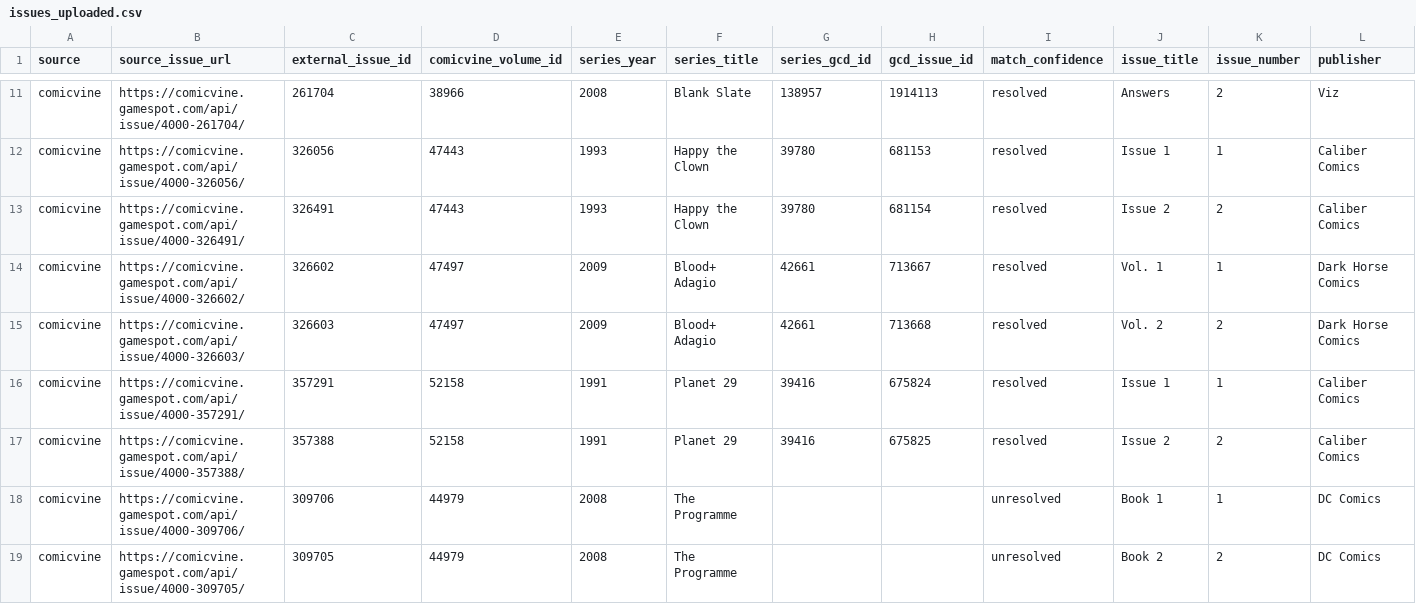
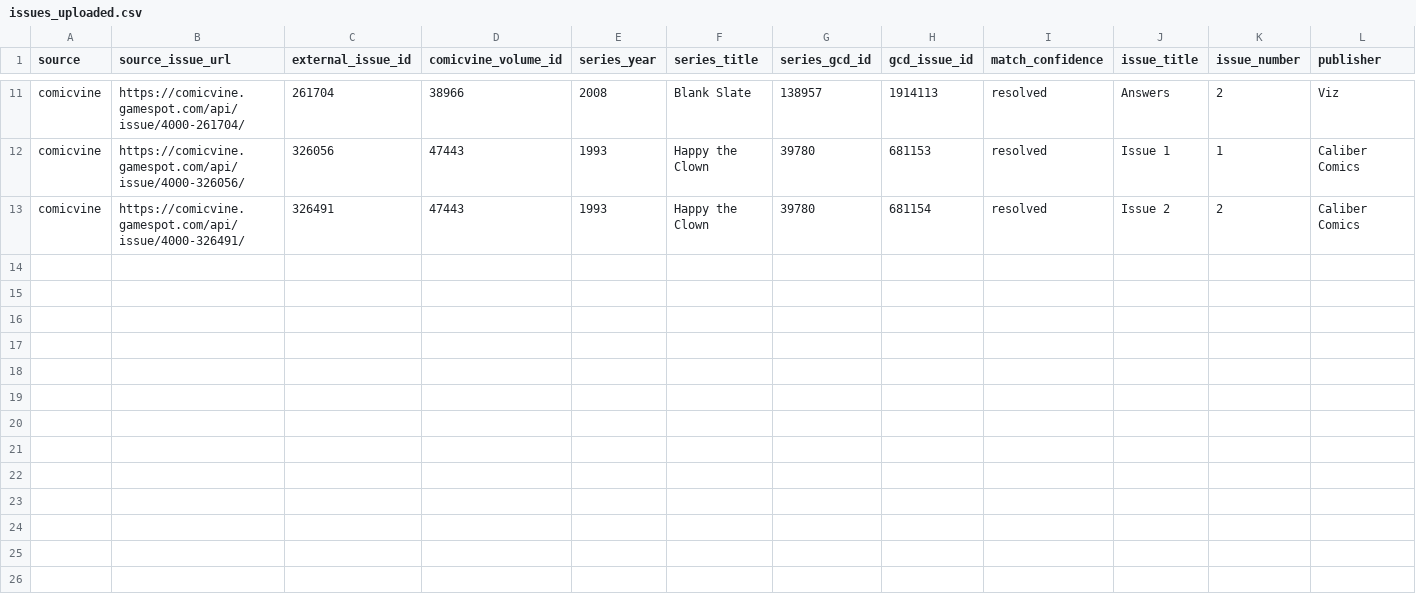
Before and after one commit to tanktoptony/comixcatalog-beta, a CSV file: comicvine_api_output/issues_uploaded.csv, drawn as a sheet; only a part is shown, gaps mark what is left out; rows hold the shown columns only; the diff names each change by its address in the sheet, - before the commit and + after, or states it on an @@ line.

```diff
--- a/comicvine_api_output/issues_uploaded.csv
+++ b/comicvine_api_output/issues_uploaded.csv
-row 14: comicvine | https://comicvine.gamespot.com/api/issue/4000-326602/ | 326602 | 47497 | 2009 | Blood+ Adagio | 42661 | 713667 | resolved | Vol. 1 | 1 | Dark Horse Comics
-row 15: comicvine | https://comicvine.gamespot.com/api/issue/4000-326603/ | 326603 | 47497 | 2009 | Blood+ Adagio | 42661 | 713668 | resolved | Vol. 2 | 2 | Dark Horse Comics
-row 16: comicvine | https://comicvine.gamespot.com/api/issue/4000-357291/ | 357291 | 52158 | 1991 | Planet 29 | 39416 | 675824 | resolved | Issue 1 | 1 | Caliber Comics
-row 17: comicvine | https://comicvine.gamespot.com/api/issue/4000-357388/ | 357388 | 52158 | 1991 | Planet 29 | 39416 | 675825 | resolved | Issue 2 | 2 | Caliber Comics
-row 18: comicvine | https://comicvine.gamespot.com/api/issue/4000-309706/ | 309706 | 44979 | 2008 | The Programme |  |  | unresolved | Book 1 | 1 | DC Comics
-row 19: comicvine | https://comicvine.gamespot.com/api/issue/4000-309705/ | 309705 | 44979 | 2008 | The Programme |  |  | unresolved | Book 2 | 2 | DC Comics
```
Also changed, not shown: 2 other files.
